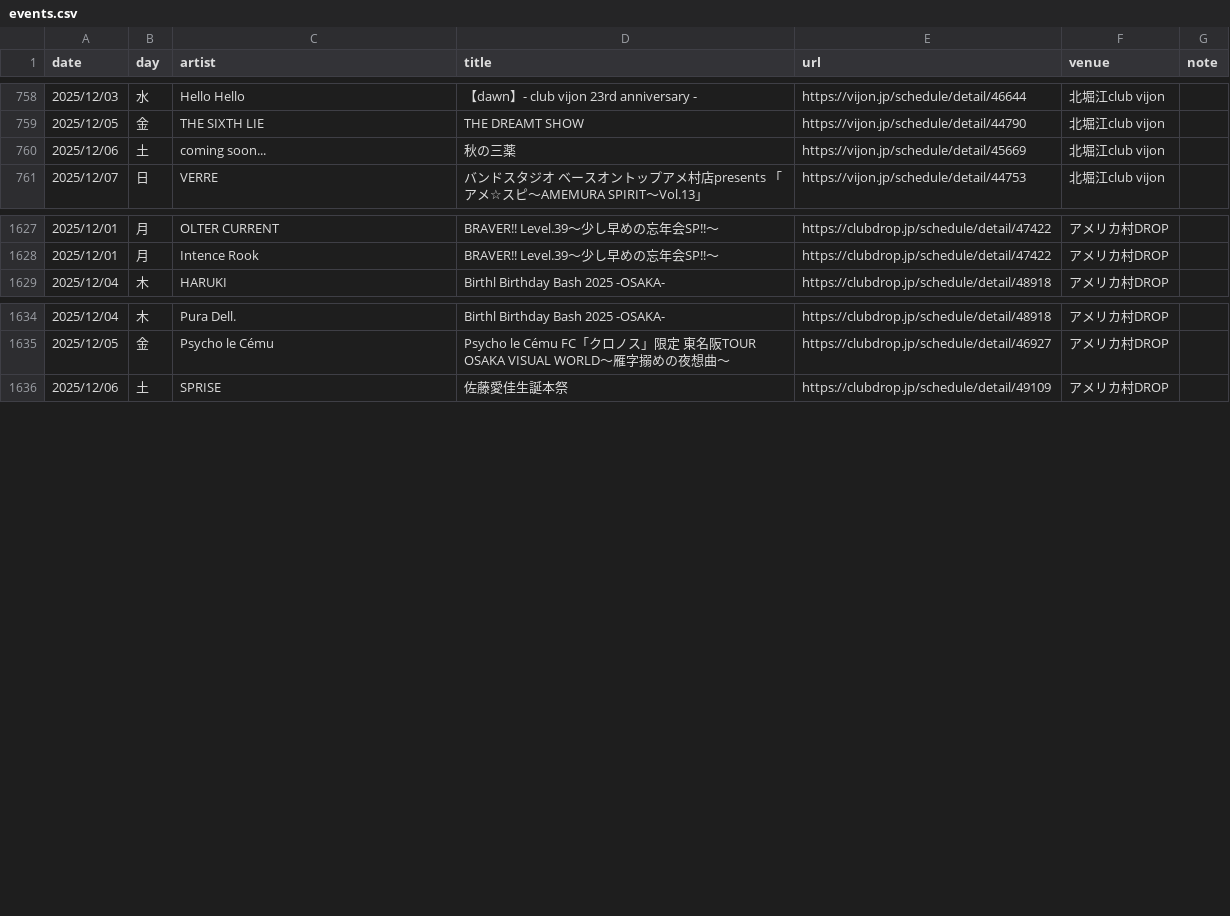
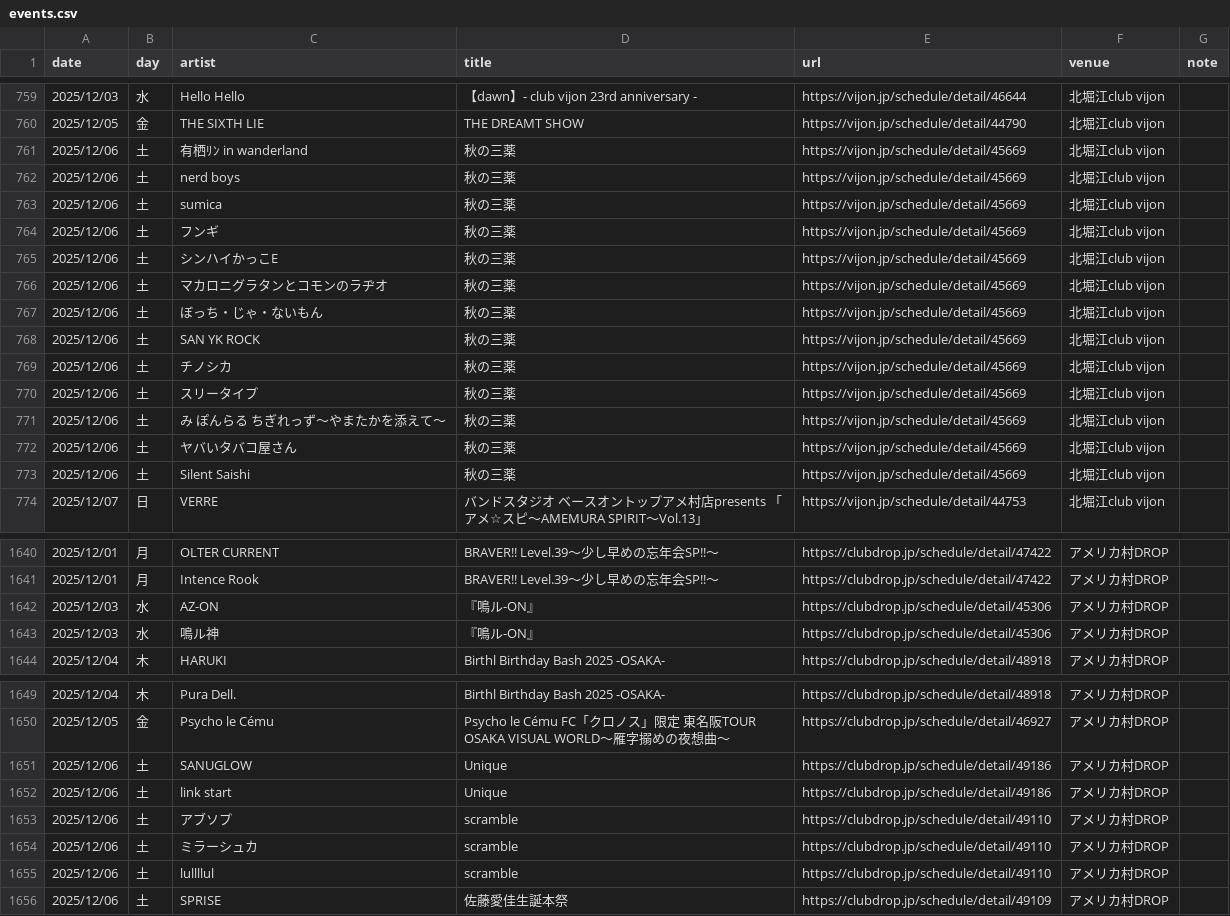
Before and after one commit to yoshitaka-ishizu/livesearch, a CSV file: backend/data/events.csv, drawn as a sheet; only a part is shown, gaps mark what is left out; the diff covers the shown part only.

```diff
--- a/backend/data/events.csv
+++ b/backend/data/events.csv
@@ -759,3 +760,15 @@ date,day,artist,title,url,venue,note
 2025/12/05,金,THE SIXTH LIE,THE DREAMT SHOW,https://vijon.jp/schedule/detail/44790,北堀江club vijon,
-2025/12/06,土,coming soon...,秋の三薬,https://vijon.jp/schedule/detail/45669,北堀江club vijon,
+2025/12/06,土,有栖ﾘﾝ in wanderland,秋の三薬,https://vijon.jp/schedule/detail/45669,北堀江club vijon,
+2025/12/06,土,nerd boys,秋の三薬,https://vijon.jp/schedule/detail/45669,北堀江club vijon,
+2025/12/06,土,sumica,秋の三薬,https://vijon.jp/schedule/detail/45669,北堀江club vijon,
+2025/12/06,土,フンギ,秋の三薬,https://vijon.jp/schedule/detail/45669,北堀江club vijon,
+2025/12/06,土,シンハイかっこE,秋の三薬,https://vijon.jp/schedule/detail/45669,北堀江club vijon,
+2025/12/06,土,マカロニグラタンとコモンのラヂオ,秋の三薬,https://vijon.jp/schedule/detail/45669,北堀江club vijon,
+2025/12/06,土,ぼっち・じゃ・ないもん,秋の三薬,https://vijon.jp/schedule/detail/45669,北堀江club vijon,
+2025/12/06,土,SAN YK ROCK,秋の三薬,https://vijon.jp/schedule/detail/45669,北堀江club vijon,
+2025/12/06,土,チノシカ,秋の三薬,https://vijon.jp/schedule/detail/45669,北堀江club vijon,
+2025/12/06,土,スリータイプ,秋の三薬,https://vijon.jp/schedule/detail/45669,北堀江club vijon,
+2025/12/06,土,み ぽんらる ちぎれっず〜やまたかを添えて〜,秋の三薬,https://vijon.jp/schedule/detail/45669,北堀江club vijon,
+2025/12/06,土,ヤバいタバコ屋さん,秋の三薬,https://vijon.jp/schedule/detail/45669,北堀江club vijon,
+2025/12/06,土,Silent Saishi,秋の三薬,https://vijon.jp/schedule/detail/45669,北堀江club vijon,
 2025/12/07,日,VERRE,バンドスタジオ ベースオントップアメ村店presents 「アメ☆スピ〜AMEMURA SPIRIT〜Vol.13」,https://vijon.jp/schedule/detail/44753,北堀江club vijon,
@@ -1628,2 +1641,4 @@ date,day,artist,title,url,venue,note
 2025/12/01,月,Intence Rook,BRAVER!! Level.39〜少し早めの忘年会SP!!〜,https://clubdrop.jp/schedule/detail/47422,アメリカ村DROP,
+2025/12/03,水,AZ-ON,『鳴ル-ON』,https://clubdrop.jp/schedule/detail/45306,アメリカ村DROP,
+2025/12/03,水,鳴ル神,『鳴ル-ON』,https://clubdrop.jp/schedule/detail/45306,アメリカ村DROP,
 2025/12/04,木,HARUKI,Birthl Birthday Bash 2025 -OSAKA-,https://clubdrop.jp/schedule/detail/48918,アメリカ村DROP,
@@ -1635,2 +1650,7 @@ date,day,artist,title,url,venue,note
 2025/12/05,金,Psycho le Cému,Psycho le Cému FC「クロノス」限定 東名阪TOUR OSAKA VISUAL WORLD〜雁字搦めの夜想曲〜,https://clubdrop.jp/schedule/detail/46927,アメリカ村DROP,
+2025/12/06,土,SANUGLOW,Unique,https://clubdrop.jp/schedule/detail/49186,アメリカ村DROP,
+2025/12/06,土,link start,Unique,https://clubdrop.jp/schedule/detail/49186,アメリカ村DROP,
+2025/12/06,土,アブソプ,scramble,https://clubdrop.jp/schedule/detail/49110,アメリカ村DROP,
+2025/12/06,土,ミラーシュカ,scramble,https://clubdrop.jp/schedule/detail/49110,アメリカ村DROP,
+2025/12/06,土,lullllul,scramble,https://clubdrop.jp/schedule/detail/49110,アメリカ村DROP,
 2025/12/06,土,SPRISE,佐藤愛佳生誕本祭,https://clubdrop.jp/schedule/detail/49109,アメリカ村DROP,
```
Also changed, not shown: 1 added row, 1 removed row and 7 edited cells elsewhere in this file, 1 other file.
